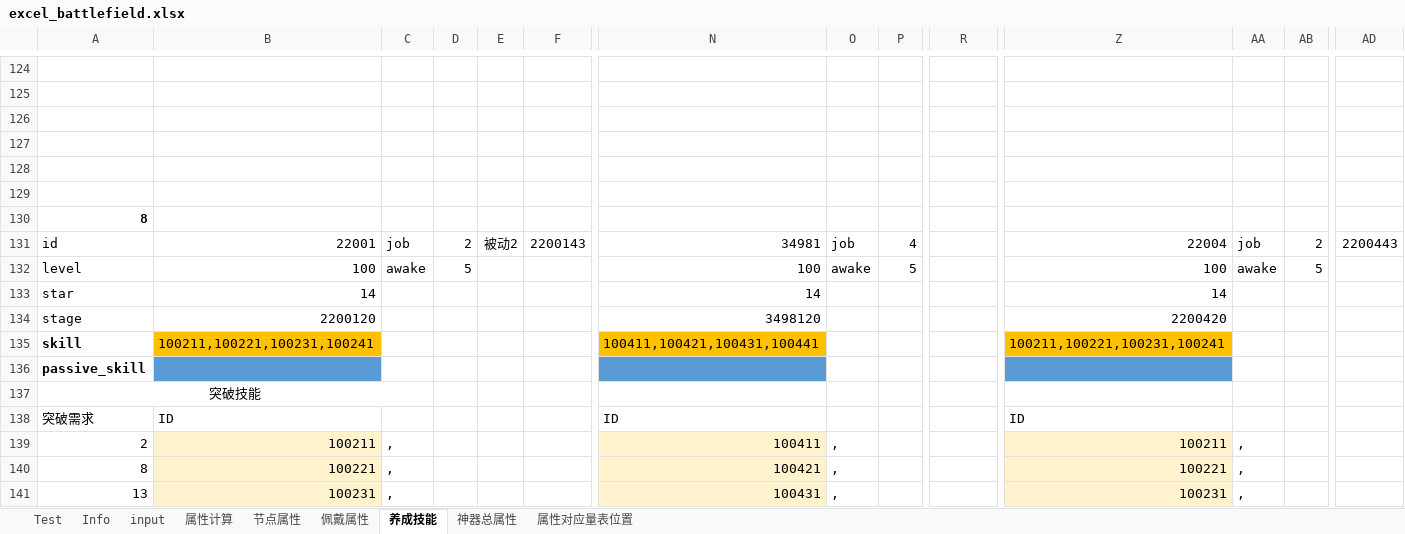
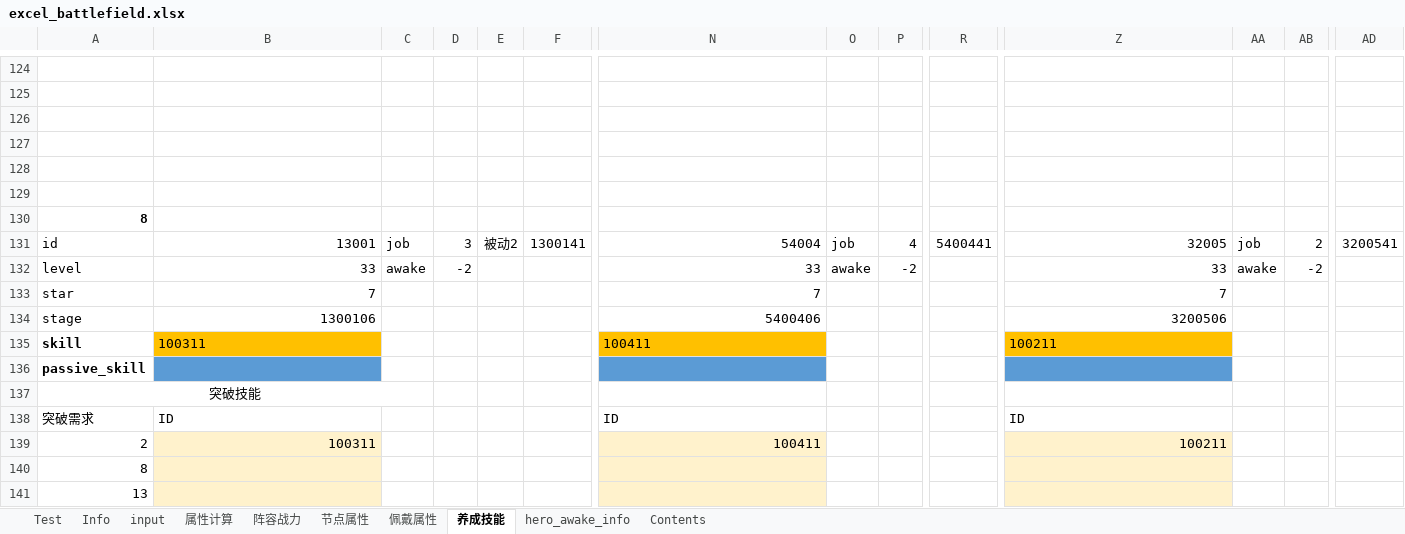
Before and after one commit to Tillfore/Turn-basedBattleSimuBook, an Excel workbook: excel_battlefield.xlsx, sheet 养成技能, drawn as a sheet; only a part is shown, gaps mark what is left out; values as stored, in another font and other column widths than the file's, no borders; the diff covers the shown part only; the diff names each change by its address in the sheet, - before the commit and + after, or states it on an @@ line.

```diff
--- a/excel_battlefield.xlsx (sheet 养成技能)
+++ b/excel_battlefield.xlsx (sheet 养成技能)
-sheet tab: 神器总属性
@@ sheet tab hidden: 属性对应量表位置 @@
+sheet tab: 阵容战力
@@ sheet tab unhidden: hero_awake_info @@
@@ sheet tab unhidden: Contents @@
-B131: 22001
+B131: 13001
-D131: 2
+D131: 3
-F131: 2200143
+F131: 1300141
-N131: 34981
+N131: 54004
-R131: (empty)
+R131: 5400441
-Z131: 22004
+Z131: 32005
-AD131: 2200443
+AD131: 3200541
-B132: 100
+B132: 33
-D132: 5
+D132: -2
-N132: 100
+N132: 33
-P132: 5
+P132: -2
-Z132: 100
+Z132: 33
-AB132: 5
+AB132: -2
-B133: 14
+B133: 7
-N133: 14
+N133: 7
-Z133: 14
+Z133: 7
-B134: 2200120
+B134: 1300106
-N134: 3498120
+N134: 5400406
-Z134: 2200420
+Z134: 3200506
-B135: 100211,100221,100231,100241
+B135: 100311
-N135: 100411,100421,100431,100441
+N135: 100411
-Z135: 100211,100221,100231,100241
+Z135: 100211
-B139: 100211
+B139: 100311
-C139:C141: ,
+C139:C141: (empty)
-O139:O141: ,
+O139:O141: (empty)
-AA139:AA141: ,
+AA139:AA141: (empty)
-B140: 100221
+B140: (empty)
-N140: 100421
+N140: (empty)
-Z140: 100221
+Z140: (empty)
-B141: 100231
+B141: (empty)
-N141: 100431
+N141: (empty)
-Z141: 100231
+Z141: (empty)
```
Also changed, not shown: 74 edited cells elsewhere in this sheet, sheet Test, sheet 属性计算, sheet input, sheet Info, sheet 节点属性, formulas that keep their value, 2 other files.
